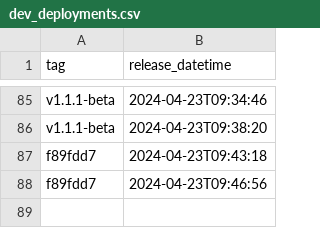
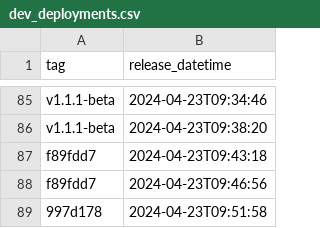
Before and after one commit to NHSDigital/eps-prescription-status-update-api, a CSV file: _data/dev_deployments.csv, drawn as a sheet; only a part is shown, gaps mark what is left out.

```diff
--- a/_data/dev_deployments.csv
+++ b/_data/dev_deployments.csv
@@ -88 +88,2 @@ f89fdd7,2024-04-23T09:43:18
 f89fdd7,2024-04-23T09:46:56
+997d178,2024-04-23T09:51:58
```
Also changed, not shown: 1 other file.
